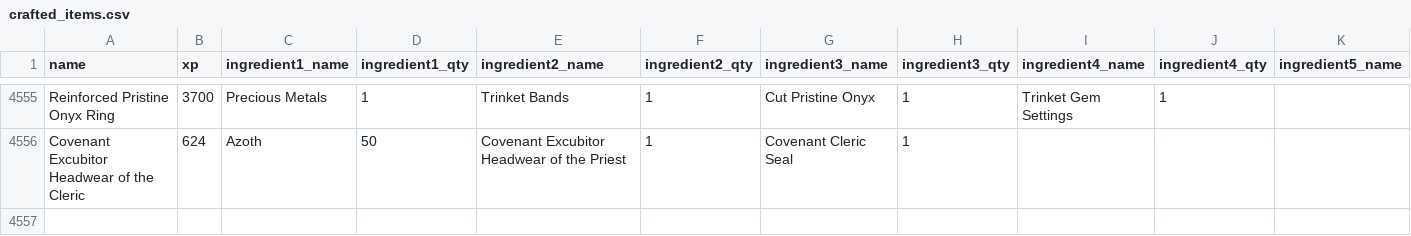
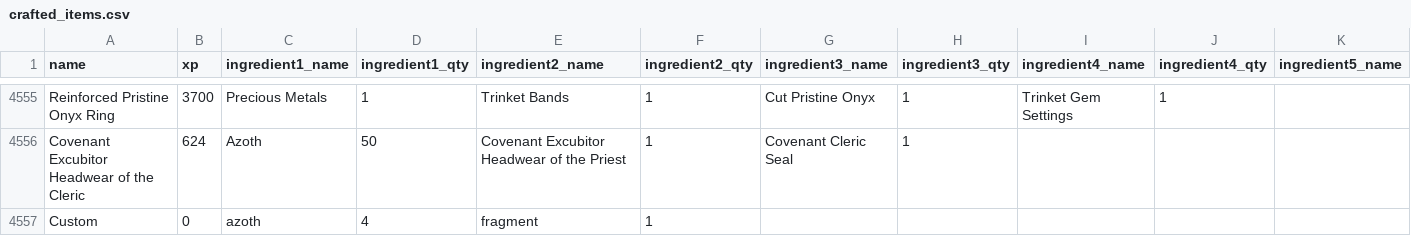
Before and after one commit to APNPAPNU/new-world, a CSV file: crafted_items.csv, drawn as a sheet; only a part is shown, gaps mark what is left out; rows hold the shown columns only; the diff names each change by its address in the sheet, - before the commit and + after, or states it on an @@ line.

Commit message:
Update crafted_items.csv

```diff
--- a/crafted_items.csv
+++ b/crafted_items.csv
+row 4557: Custom | 0 | azoth | 4 | fragment | 1
```
